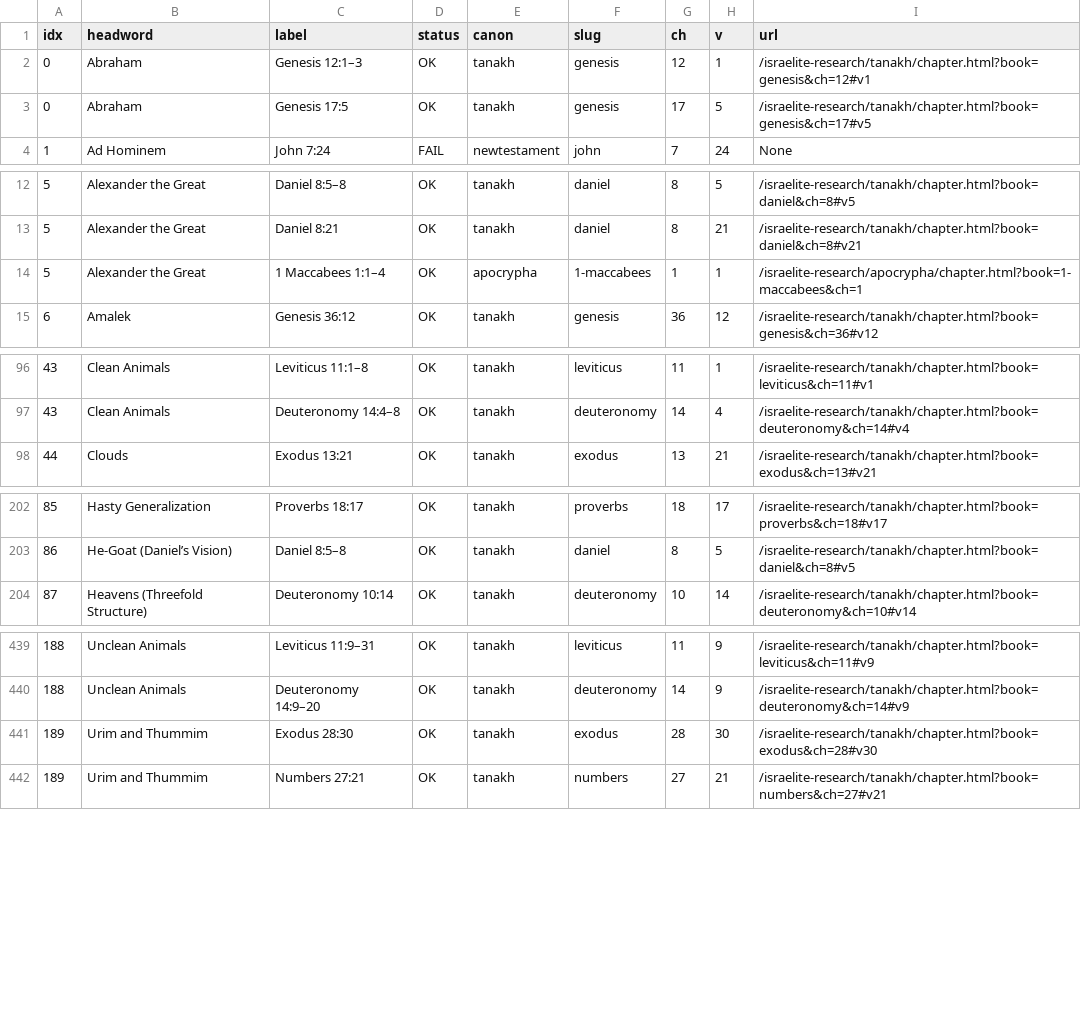
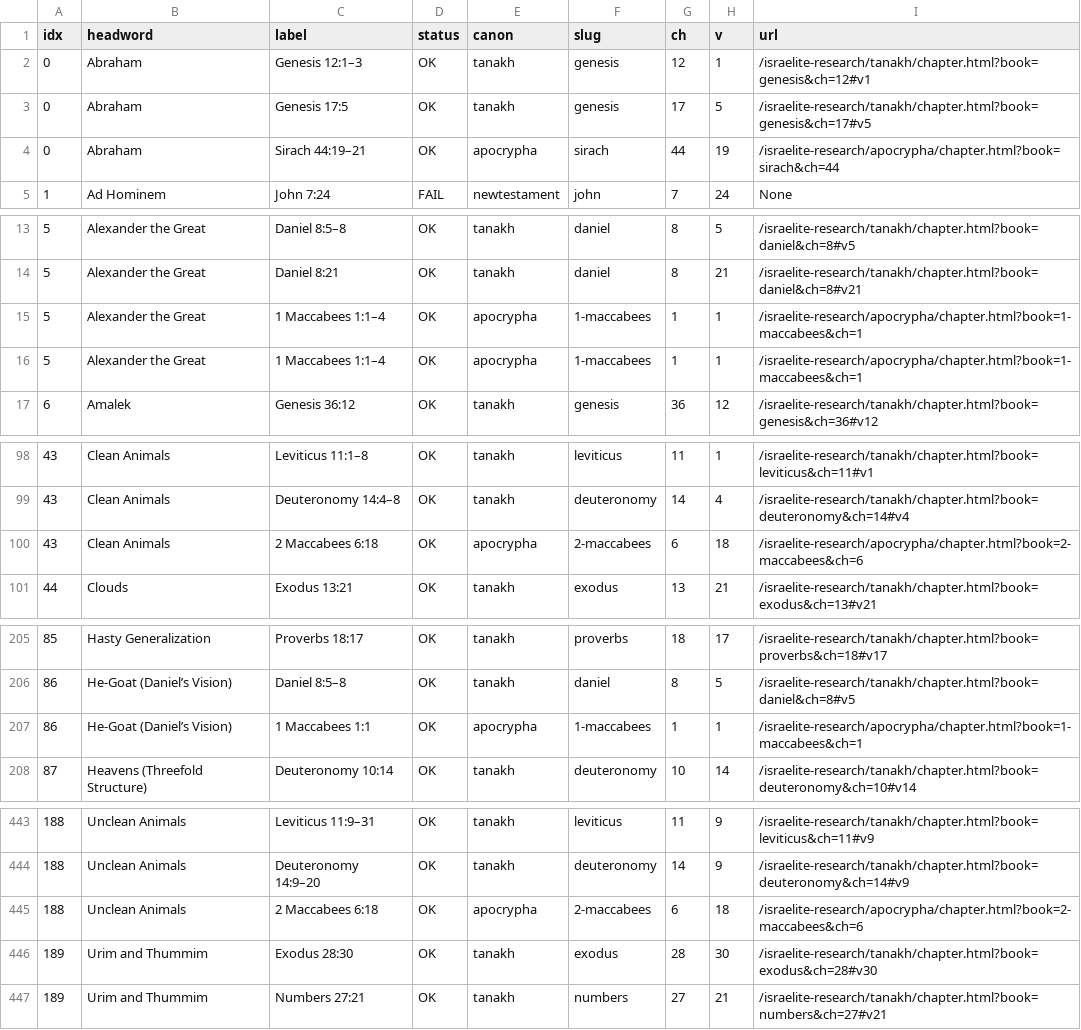
Before and after one commit to SemiticJew/israelite-research, a TSV file: tmp/bible_link_audit.tsv, drawn as a sheet; only a part is shown, gaps mark what is left out.

Commit message:
Dictionary: add curated Apocrypha refs (Abraham, Alexander, Clean/Unclean Animals, He-Goat); revalidate

```diff
--- a/tmp/bible_link_audit.tsv
+++ b/tmp/bible_link_audit.tsv
@@ -3,2 +3,3 @@ idx	headword	label	status	canon	slug	ch	v	url
 0	Abraham	Genesis 17:5	OK	tanakh	genesis	17	5	/israelite-research/tanakh/chapter.html?book=genesis&ch=17#v5
+0	Abraham	Sirach 44:19–21	OK	apocrypha	sirach	44	19	/israelite-research/apocrypha/chapter.html?book=sirach&ch=44
 1	Ad Hominem	John 7:24	FAIL	newtestament	john	7	24	None
@@ -13,2 +14,3 @@ idx	headword	label	status	canon	slug	ch	v	url
 5	Alexander the Great	Daniel 8:21	OK	tanakh	daniel	8	21	/israelite-research/tanakh/chapter.html?book=daniel&ch=8#v21
+5	Alexander the Great	1 Maccabees 1:1–4	OK	apocrypha	1-maccabees	1	1	/israelite-research/apocrypha/chapter.html?book=1-maccabees&ch=1
 5	Alexander the Great	1 Maccabees 1:1–4	OK	apocrypha	1-maccabees	1	1	/israelite-research/apocrypha/chapter.html?book=1-maccabees&ch=1
@@ -97,2 +99,3 @@ idx	headword	label	status	canon	slug	ch	v	url
 43	Clean Animals	Deuteronomy 14:4–8	OK	tanakh	deuteronomy	14	4	/israelite-research/tanakh/chapter.html?book=deuteronomy&ch=14#v4
+43	Clean Animals	2 Maccabees 6:18	OK	apocrypha	2-maccabees	6	18	/israelite-research/apocrypha/chapter.html?book=2-maccabees&ch=6
 44	Clouds	Exodus 13:21	OK	tanakh	exodus	13	21	/israelite-research/tanakh/chapter.html?book=exodus&ch=13#v21
@@ -203,2 +206,3 @@ idx	headword	label	status	canon	slug	ch	v	url
 86	He-Goat (Daniel’s Vision)	Daniel 8:5–8	OK	tanakh	daniel	8	5	/israelite-research/tanakh/chapter.html?book=daniel&ch=8#v5
+86	He-Goat (Daniel’s Vision)	1 Maccabees 1:1	OK	apocrypha	1-maccabees	1	1	/israelite-research/apocrypha/chapter.html?book=1-maccabees&ch=1
 87	Heavens (Threefold Structure)	Deuteronomy 10:14	OK	tanakh	deuteronomy	10	14	/israelite-research/tanakh/chapter.html?book=deuteronomy&ch=10#v14
@@ -440,2 +444,3 @@ idx	headword	label	status	canon	slug	ch	v	url
 188	Unclean Animals	Deuteronomy 14:9–20	OK	tanakh	deuteronomy	14	9	/israelite-research/tanakh/chapter.html?book=deuteronomy&ch=14#v9
+188	Unclean Animals	2 Maccabees 6:18	OK	apocrypha	2-maccabees	6	18	/israelite-research/apocrypha/chapter.html?book=2-maccabees&ch=6
 189	Urim and Thummim	Exodus 28:30	OK	tanakh	exodus	28	30	/israelite-research/tanakh/chapter.html?book=exodus&ch=28#v30
```
Also changed, not shown: 2 other files.
